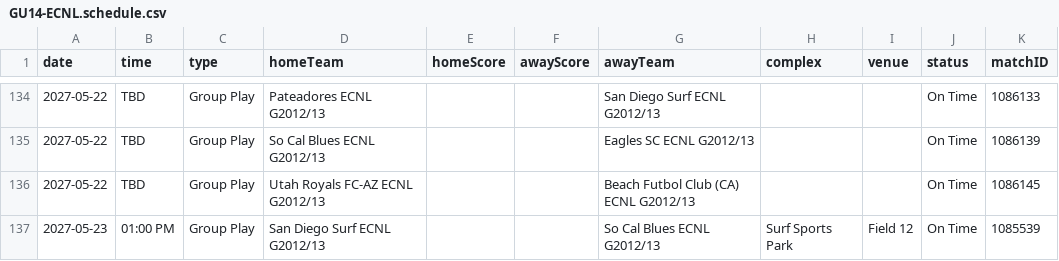
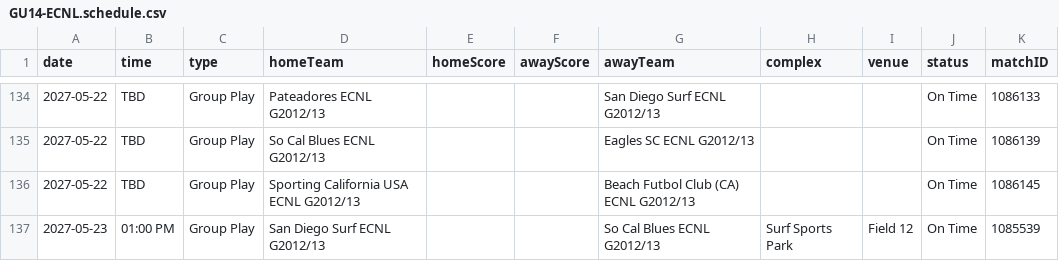
Before and after one commit to NextOneTwoLabs/ecnl-dashboard, a CSV file: export/2026-27/Southwest/GU14-ECNL.schedule.csv, drawn as a sheet; only a part is shown, gaps mark what is left out.

```diff
--- a/export/2026-27/Southwest/GU14-ECNL.schedule.csv
+++ b/export/2026-27/Southwest/GU14-ECNL.schedule.csv
@@ -135,3 +135,3 @@ date,time,type,homeTeam,homeScore,awayScore,awayTeam,complex,venue,status,matchI
 2027-05-22,TBD,Group Play,So Cal Blues ECNL G2012/13,,,Eagles SC ECNL G2012/13,,,On Time,1086139
-2027-05-22,TBD,Group Play,Utah Royals FC-AZ ECNL G2012/13,,,Beach Futbol Club (CA) ECNL G2012/13,,,On Time,1086145
+2027-05-22,TBD,Group Play,Sporting California USA ECNL G2012/13,,,Beach Futbol Club (CA) ECNL G2012/13,,,On Time,1086145
 2027-05-23,01:00 PM,Group Play,San Diego Surf ECNL G2012/13,,,So Cal Blues ECNL G2012/13,Surf Sports Park,Field 12,On Time,1085539
```
Also changed, not shown: export/2026-27/Southwest/GU13-ECNL.schedule.csv, export/2026-27/Southwest/GU15-ECNL.schedule.csv, 33 other files.
